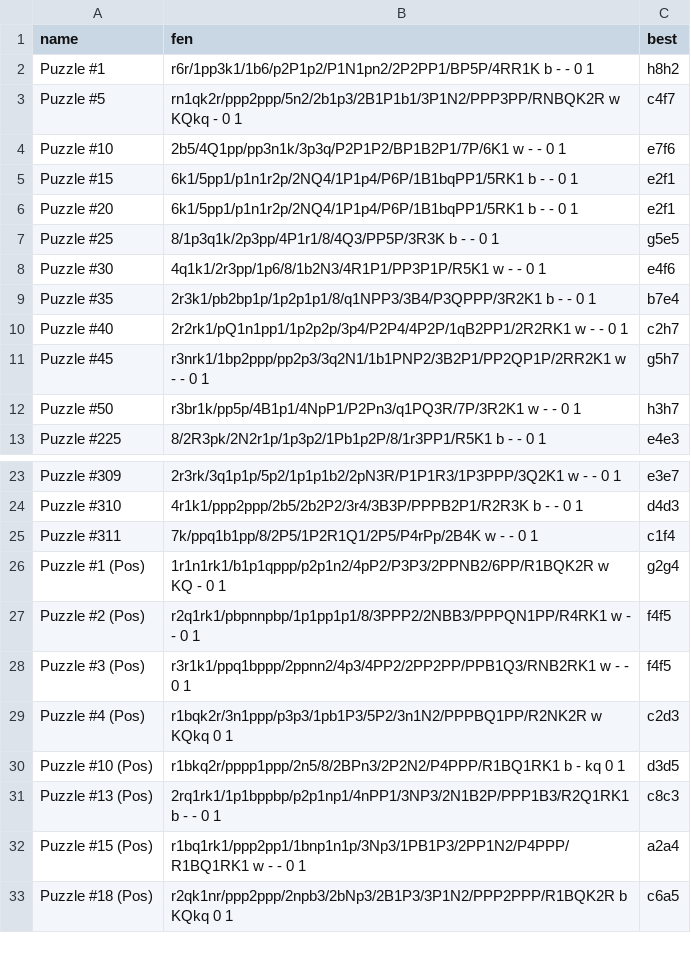
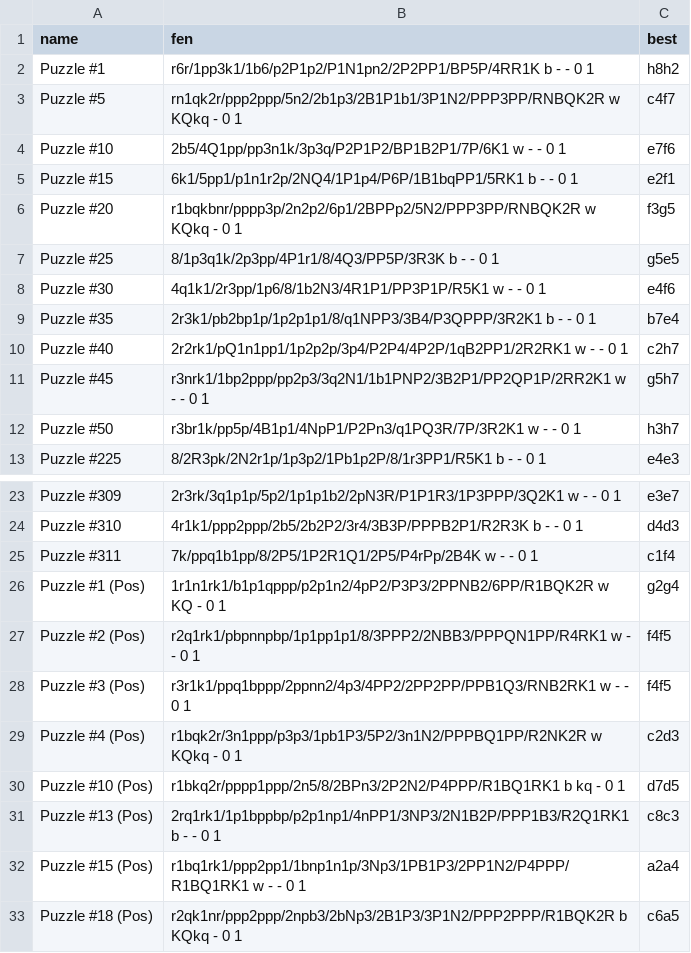
Before and after one commit to alphatrann/chess-engine, a CSV file: positions.csv, drawn as a sheet; only a part is shown, gaps mark what is left out.

```diff
--- a/positions.csv
+++ b/positions.csv
@@ -5,3 +5,3 @@ Puzzle #10,2b5/4Q1pp/pp3n1k/3p3q/P2P1P2/BP1B2P1/7P/6K1 w - - 0 1,e7f6
 Puzzle #15,6k1/5pp1/p1n1r2p/2NQ4/1P1p4/P6P/1B1bqPP1/5RK1 b - - 0 1,e2f1
-Puzzle #20,6k1/5pp1/p1n1r2p/2NQ4/1P1p4/P6P/1B1bqPP1/5RK1 b - - 0 1,e2f1
+Puzzle #20,r1bqkbnr/pppp3p/2n2p2/6p1/2BPPp2/5N2/PPP3PP/RNBQK2R w KQkq - 0 1,f3g5
 Puzzle #25,8/1p3q1k/2p3pp/4P1r1/8/4Q3/PP5P/3R3K b - - 0 1,g5e5
@@ -28,6 +28,6 @@ Puzzle #2 (Pos),r2q1rk1/pbpnnpbp/1p1pp1p1/8/3PPP2/2NBB3/PPPQN1PP/R4RK1 w - - 0 1
 Puzzle #3 (Pos),r3r1k1/ppq1bppp/2ppnn2/4p3/4PP2/2PP2PP/PPB1Q3/RNB2RK1 w - - 0 1,f4f5
-Puzzle #4 (Pos),r1bqk2r/3n1ppp/p3p3/1pb1P3/5P2/3n1N2/PPPBQ1PP/R2NK2R w KQkq 0 1,c2d3
-Puzzle #10 (Pos),r1bkq2r/pppp1ppp/2n5/8/2BPn3/2P2N2/P4PPP/R1BQ1RK1 b - kq 0 1,d3d5
+Puzzle #4 (Pos),r1bqk2r/3n1ppp/p3p3/1pb1P3/5P2/3n1N2/PPPBQ1PP/R2NK2R w KQkq - 0 1,c2d3
+Puzzle #10 (Pos),r1bkq2r/pppp1ppp/2n5/8/2BPn3/2P2N2/P4PPP/R1BQ1RK1 b kq - 0 1,d7d5
 Puzzle #13 (Pos),2rq1rk1/1p1bppbp/p2p1np1/4nPP1/3NP3/2N1B2P/PPP1B3/R2Q1RK1 b - - 0 1,c8c3
 Puzzle #15 (Pos),r1bq1rk1/ppp2pp1/1bnp1n1p/3Np3/1PB1P3/2PP1N2/P4PPP/R1BQ1RK1 w - - 0 1,a2a4
-Puzzle #18 (Pos),r2qk1nr/ppp2ppp/2npb3/2bNp3/2B1P3/3P1N2/PPP2PPP/R1BQK2R b KQkq 0 1,c6a5
+Puzzle #18 (Pos),r2qk1nr/ppp2ppp/2npb3/2bNp3/2B1P3/3P1N2/PPP2PPP/R1BQK2R b KQkq - 0 1,c6a5
```
Also changed, not shown: 5 other files.
